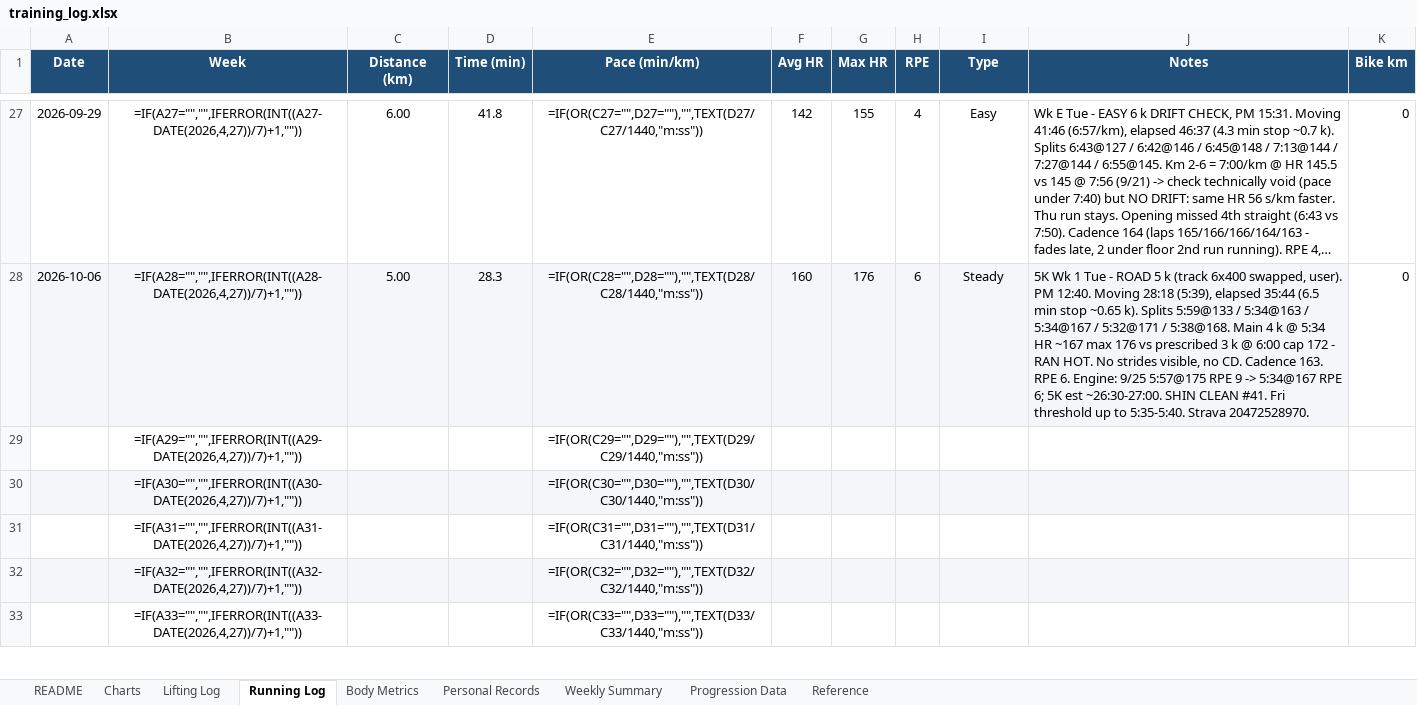
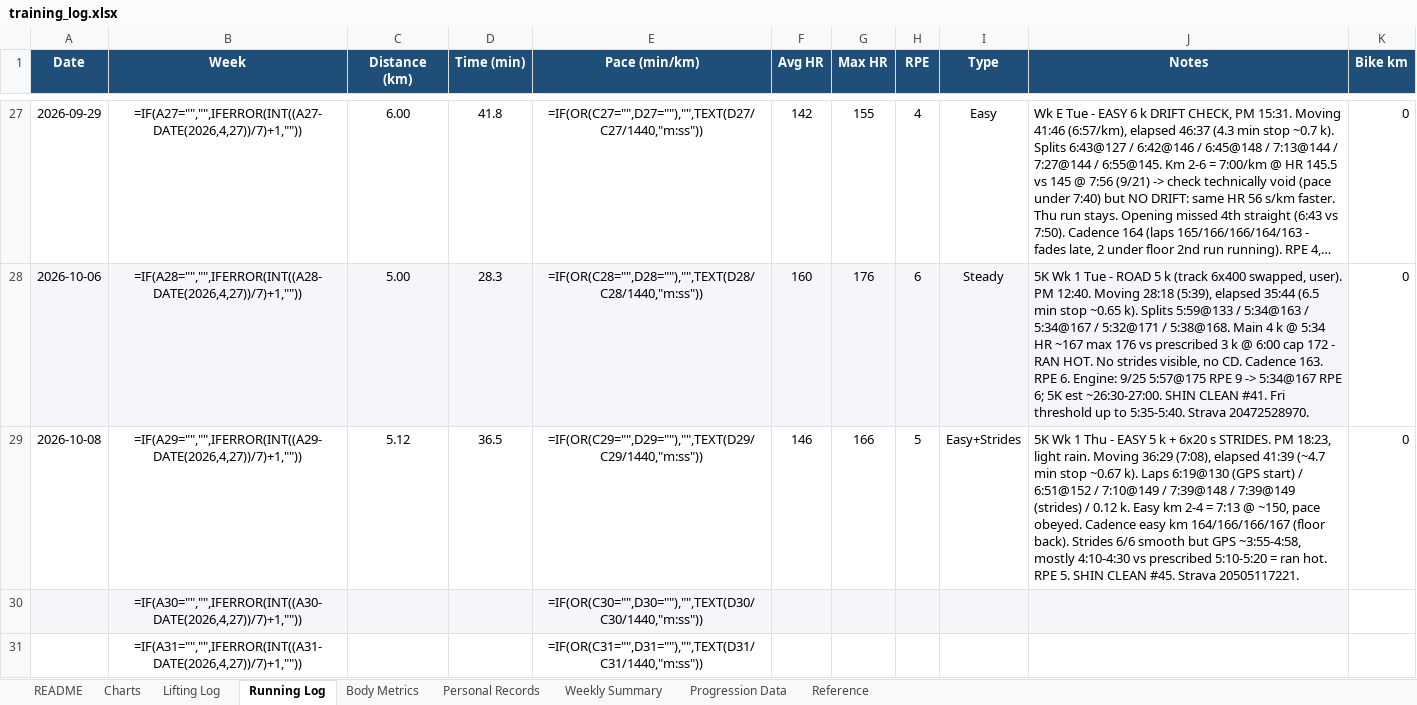
Before and after one commit to Giusepe-3/Training, an Excel workbook: logs/training_log.xlsx, sheet Running Log, drawn as a sheet; only a part is shown, gaps mark what is left out; the shorter side is filled out with more unchanged rows; long unchanged cells end in …; values as stored, in another font and other column widths than the file's, no borders; formulas without a stored value are shown as written; the diff names each change by its address in the sheet, - before the commit and + after, or states it on an @@ line.

```diff
--- a/logs/training_log.xlsx (sheet Running Log)
+++ b/logs/training_log.xlsx (sheet Running Log)
-A29 (Date): (empty)
+A29 (Date): 2026-10-08
-C29 (Distance (km)): (empty)
+C29 (Distance (km)): 5.12
-D29 (Time (min)): (empty)
+D29 (Time (min)): 36.5
-F29 (Avg HR): (empty)
+F29 (Avg HR): 146
-G29 (Max HR): (empty)
+G29 (Max HR): 166
-H29 (RPE): (empty)
+H29 (RPE): 5
-I29 (Type): (empty)
+I29 (Type): Easy+Strides
-J29 (Notes): (empty)
+J29 (Notes): 5K Wk 1 Thu - EASY 5 k + 6x20 s STRIDES. PM 18:23, light rain. Moving 36:29 (7:08), elapsed 41:39 (~4.7 min stop ~0.67 k). Laps 6:19@130 (GPS start) / 6:51@152 / 7:10@149 / 7:39@148 / 7:39@149 (strides) / 0.12 k. Easy km 2-4 = 7:13 @ ~150, pace obeyed. Cadence easy km 164/166/166/167 (floor back). Strides 6/6 smooth but GPS ~3:55-4:58, mostly 4:10-4:30 vs prescribed 5:10-5:20 = ran hot. RPE 5. SHIN CLEAN #45. Strava 20505117221.
-K29 (Bike km): (empty)
+K29 (Bike km): 0
```
Also changed, not shown: sheet Body Metrics, 1 other file.
